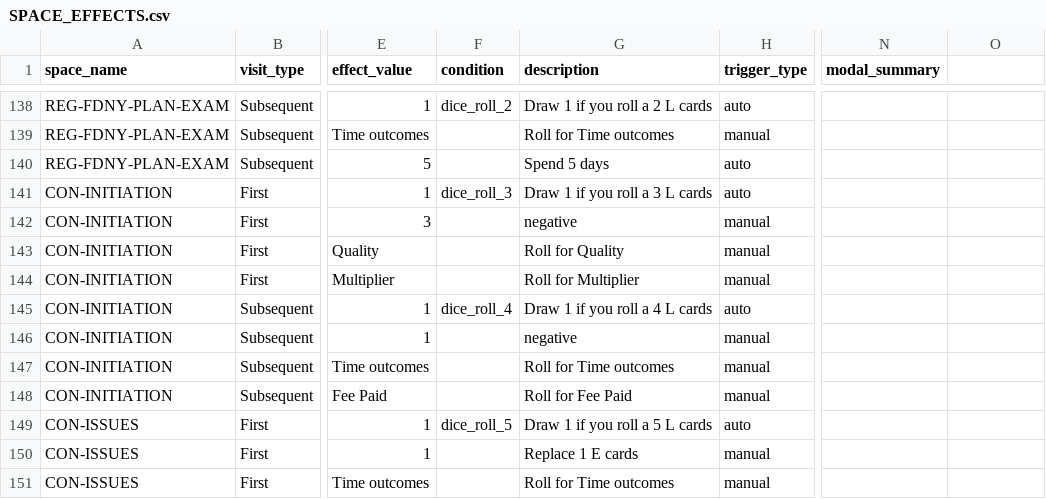
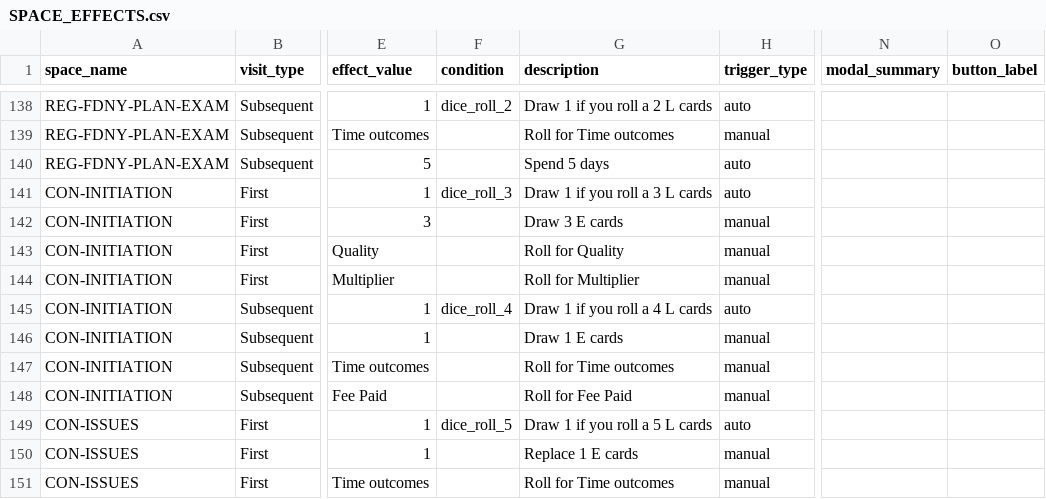
Before and after one commit to tomaszsb/Game_alpha, a CSV file: public/data/CLEAN_FILES/SPACE_EFFECTS.csv, drawn as a sheet; only a part is shown, gaps mark what is left out; the diff names each change by its address in the sheet, - before the commit and + after, or states it on an @@ line.

```diff
--- a/public/data/CLEAN_FILES/SPACE_EFFECTS.csv
+++ b/public/data/CLEAN_FILES/SPACE_EFFECTS.csv
-O1: (empty)
+O1: button_label
-G142 (description): negative
+G142 (description): Draw 3 E cards
-G146 (description): negative
+G146 (description): Draw 1 E cards
```
Also changed, not shown: public/data/CLEAN_FILES/SPACE_CONTENT.csv, public/data/SOURCE_FILES/Spaces.csv, 9 other files.
